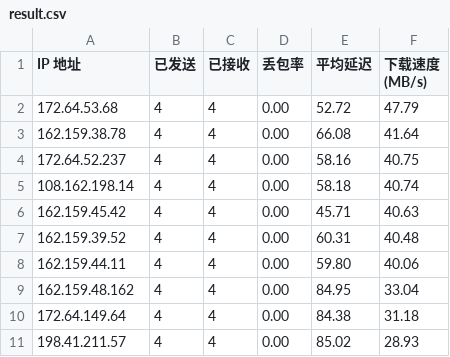
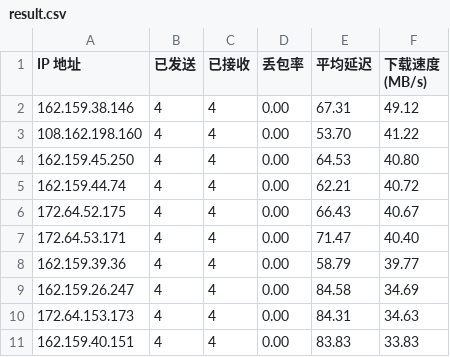
Before and after one commit to sodardyjiber/cfst-ubuntu9, a CSV file: result.csv, drawn as a sheet.

Commit message:
自动更新测速结果 2025-12-24 00:33:00

```diff
--- a/result.csv
+++ b/result.csv
@@ -1,11 +1,11 @@
 IP 地址,已发送,已接收,丢包率,平均延迟,下载速度 (MB/s)
-172.64.53.68,4,4,0.00,52.72,47.79
-162.159.38.78,4,4,0.00,66.08,41.64
-172.64.52.237,4,4,0.00,58.16,40.75
-108.162.198.14,4,4,0.00,58.18,40.74
-162.159.45.42,4,4,0.00,45.71,40.63
-162.159.39.52,4,4,0.00,60.31,40.48
-162.159.44.11,4,4,0.00,59.80,40.06
-162.159.48.162,4,4,0.00,84.95,33.04
-172.64.149.64,4,4,0.00,84.38,31.18
-198.41.211.57,4,4,0.00,85.02,28.93
+162.159.38.146,4,4,0.00,67.31,49.12
+108.162.198.160,4,4,0.00,53.70,41.22
+162.159.45.250,4,4,0.00,64.53,40.80
+162.159.44.74,4,4,0.00,62.21,40.72
+172.64.52.175,4,4,0.00,66.43,40.67
+172.64.53.171,4,4,0.00,71.47,40.40
+162.159.39.36,4,4,0.00,58.79,39.77
+162.159.26.247,4,4,0.00,84.58,34.69
+172.64.153.173,4,4,0.00,84.31,34.63
+162.159.40.151,4,4,0.00,83.83,33.83
```
